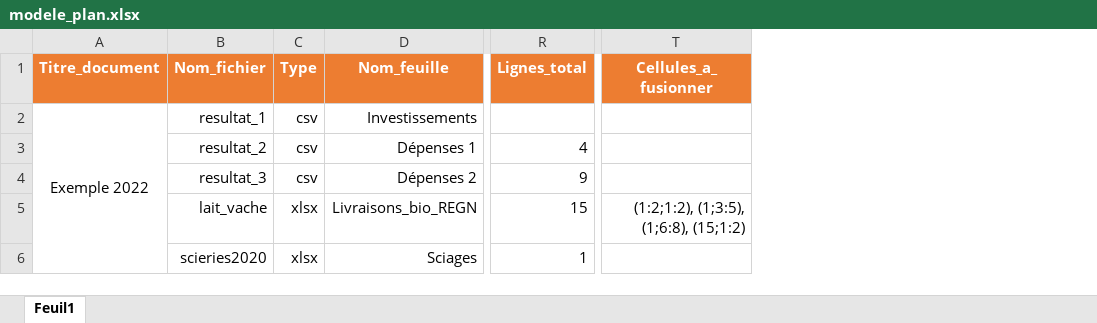
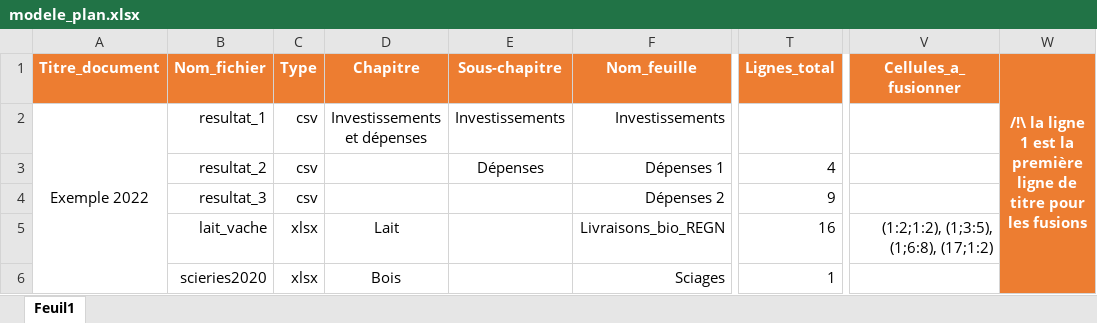
Before and after one commit to killian31/agreste, an Excel workbook: data-raw/excel/modele_plan.xlsx, sheet Feuil1, drawn as a sheet; only a part is shown, gaps mark what is left out; values as stored, in another font and other column widths than the file's, no borders; addresses are those after the commit; the diff names each change by its address in the sheet, - before the commit and + after, or states it on an @@ line.

```diff
--- a/data-raw/excel/modele_plan.xlsx (sheet Feuil1)
+++ b/data-raw/excel/modele_plan.xlsx (sheet Feuil1)
+column D (Chapitre), rows 2-6: Investissements et dépenses |  |  | Lait | Bois
+column E (Sous-chapitre), rows 2-3: Investissements | Dépenses
+column W, row 1: /!\ la ligne 1 est la première ligne de titre pour les fusions
-T5 (Lignes_total): 15
+T5 (Lignes_total): 16
-V5 (Cellules_a_fusionner): (1:2;1:2), (1;3:5), (1;6:8), (15;1:2)
+V5 (Cellules_a_fusionner): (1:2;1:2), (1;3:5), (1;6:8), (17;1:2)
```
Also changed, not shown: 28 other files.
